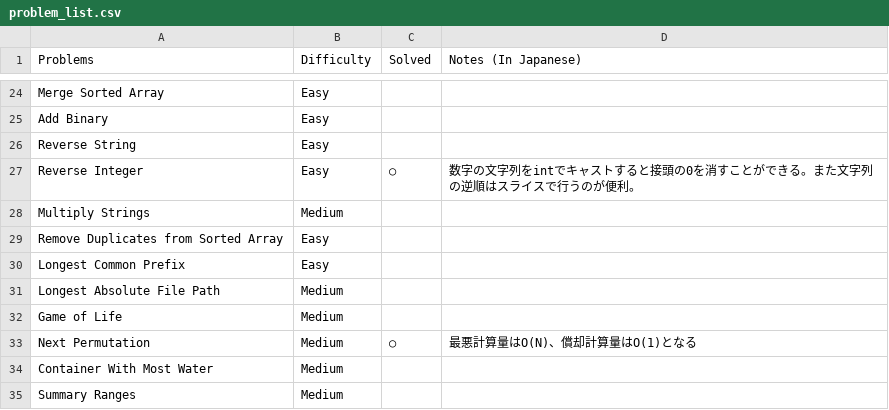
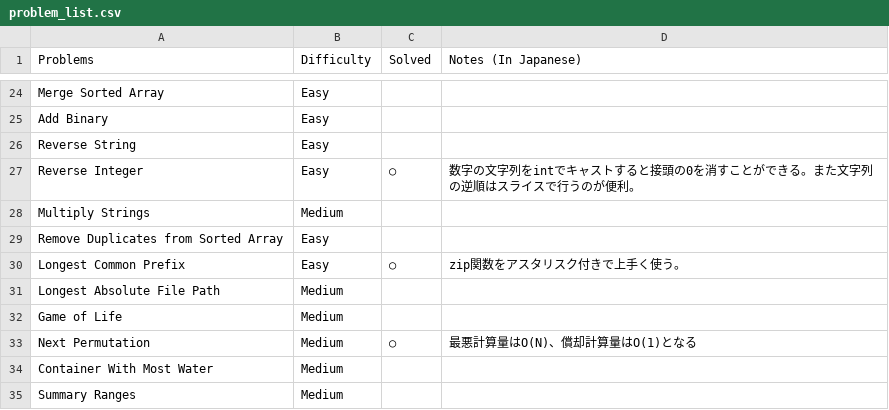
Before and after one commit to sokazaki/leetcode_solutions, a CSV file: problem_list.csv, drawn as a sheet; only a part is shown, gaps mark what is left out.

Commit message:
Update problem_list.csv

```diff
--- a/problem_list.csv
+++ b/problem_list.csv
@@ -29,3 +29,3 @@ Multiply Strings,Medium,,
 Remove Duplicates from Sorted Array,Easy,,
-Longest Common Prefix,Easy,,
+Longest Common Prefix,Easy,○,zip関数をアスタリスク付きで上手く使う。
 Longest Absolute File Path,Medium,,
```
